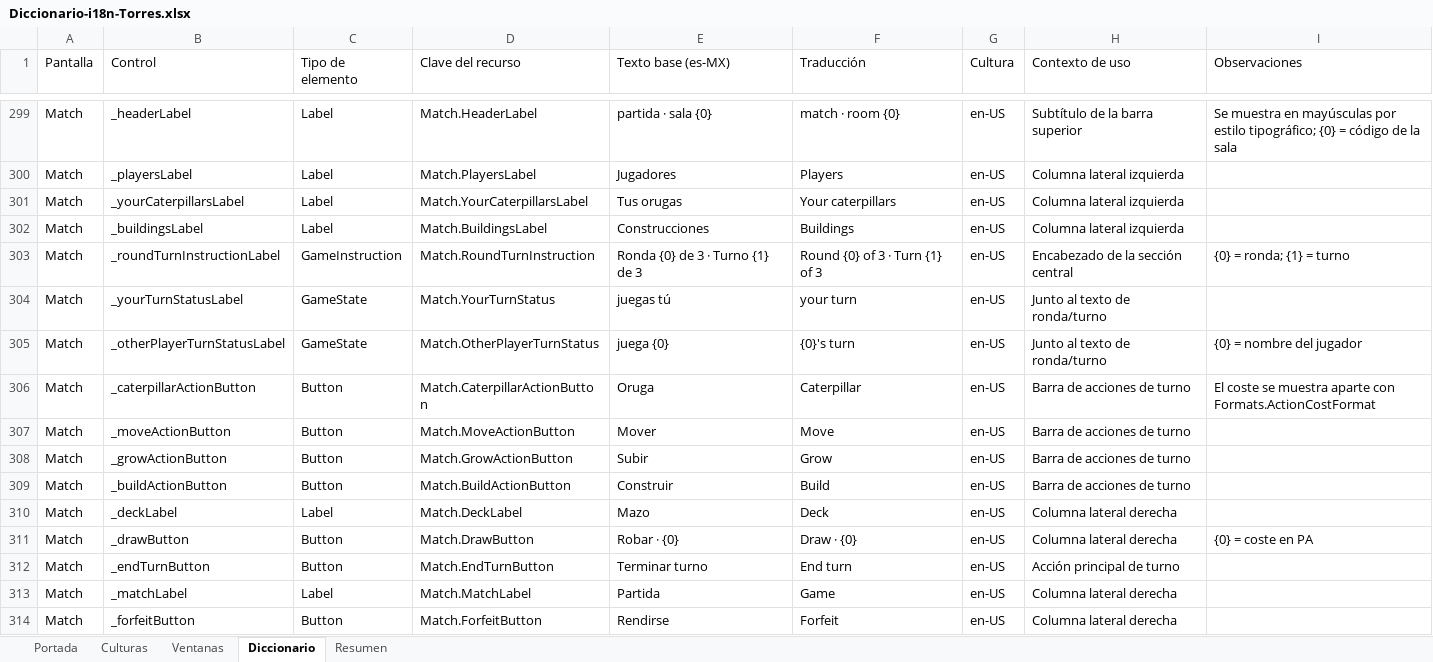
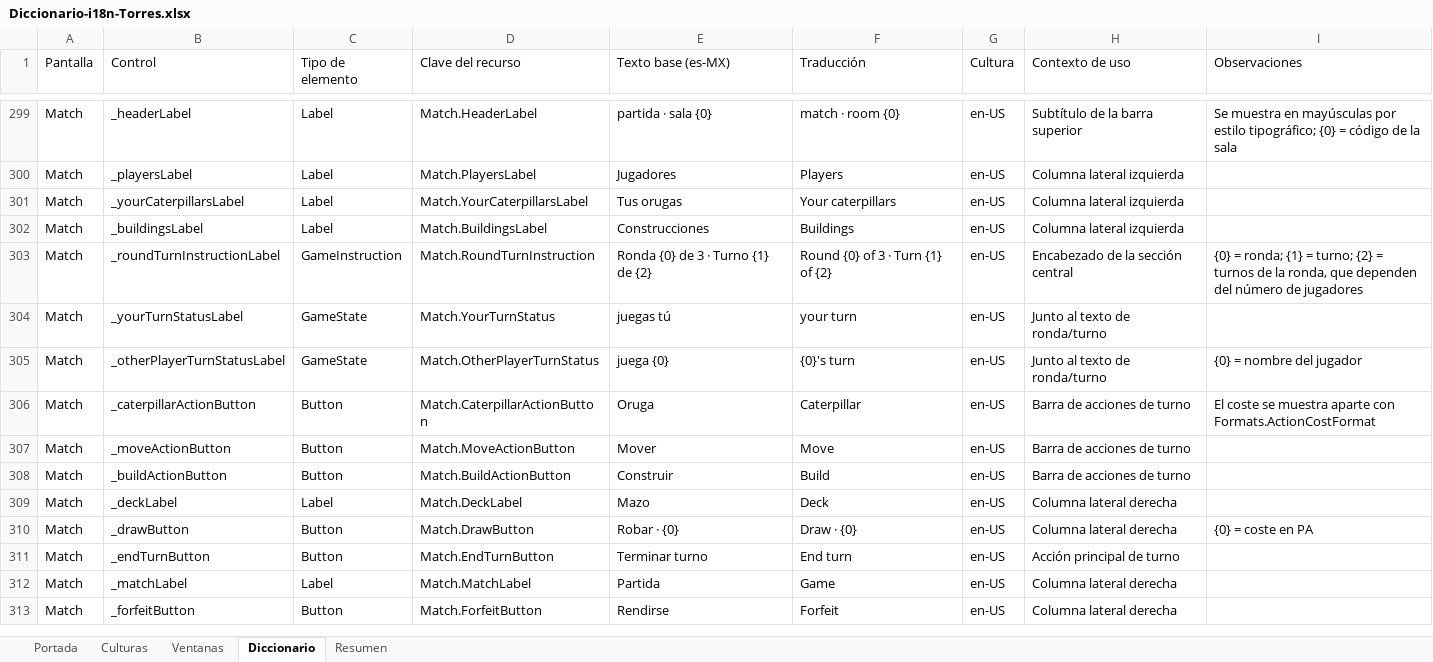
Before and after one commit to queenprotea/las-flipantes-aventuras-de-manolo-la-mariposa, an Excel workbook: docs/i18n/Diccionario-i18n-Torres.xlsx, sheet Diccionario, drawn as a sheet; only a part is shown, gaps mark what is left out; values as stored, in another font and other column widths than the file's, no cell formats; table styles not drawn; removed rows and columns are numbered as before the commit, all else as after; the diff covers the shown part only; the diff names each change by its address in the sheet, - before the commit and + after, or states it on an @@ line.

Commit message:
feat: conecta la pantalla de partida al servidor y muestra el resumen de cada ronda y el resultado con datos reales

```diff
--- a/docs/i18n/Diccionario-i18n-Torres.xlsx (sheet Diccionario)
+++ b/docs/i18n/Diccionario-i18n-Torres.xlsx (sheet Diccionario)
-E303 (Texto base (es-MX)): Ronda {0} de 3 · Turno {1} de 3
+E303 (Texto base (es-MX)): Ronda {0} de 3 · Turno {1} de {2}
-F303 (Traducción): Round {0} of 3 · Turn {1} of 3
+F303 (Traducción): Round {0} of 3 · Turn {1} of {2}
-I303 (Observaciones): …{1} = turno
+I303 (Observaciones): …{1} = turno; {2} = turnos de la ronda, que dependen del número de jugadores
-row 308: Match | _growActionButton | Button | Match.GrowActionButton | Subir | Grow | en-US | Barra de acciones de turno
```
Also changed, not shown: 19 added rows and 5 edited cells elsewhere in this sheet, sheet Resumen, sheet Portada, cell formats, 21 other files.
